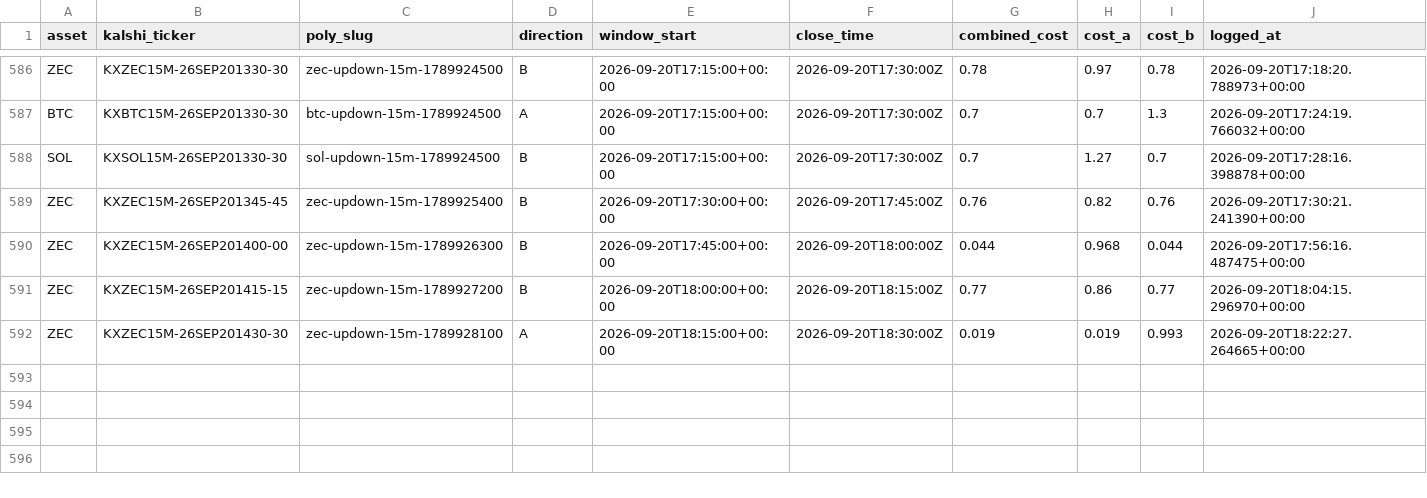
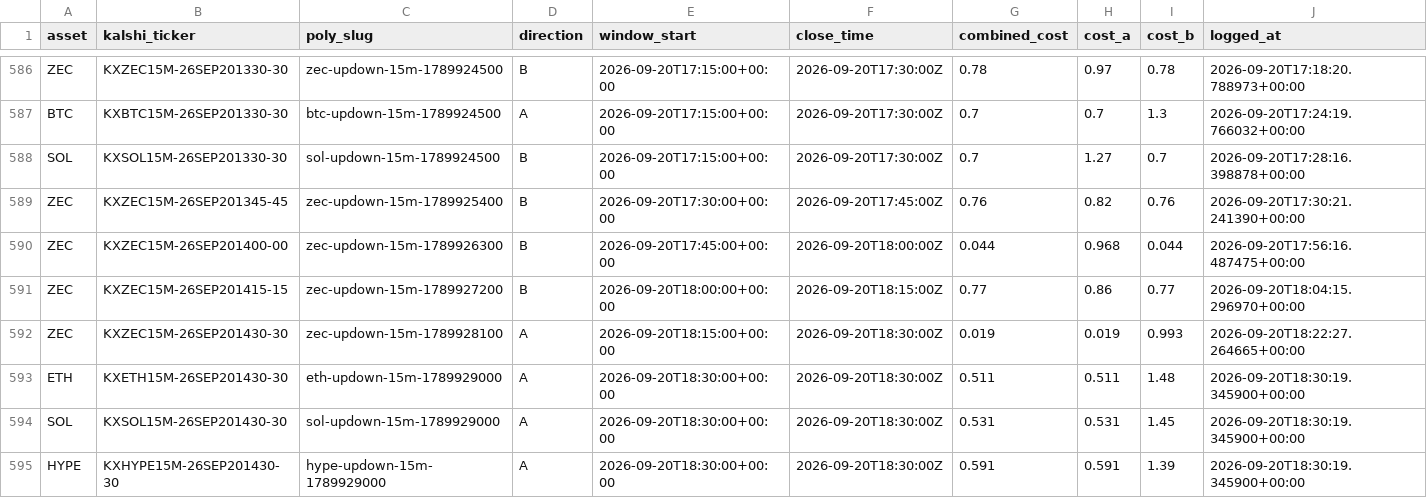
Before and after one commit to Prinxe-crypto/Gap-maker, a CSV file: closed_positions.csv, drawn as a sheet; only a part is shown, gaps mark what is left out; rows hold the shown columns only; the diff names each change by its address in the sheet, - before the commit and + after, or states it on an @@ line.

```diff
--- a/closed_positions.csv
+++ b/closed_positions.csv
+row 593: ETH | KXETH15M-26SEP201430-30 | eth-updown-15m-1789929000 | A | 2026-09-20T18:30:00+00:00 | 2026-09-20T18:30:00Z | 0.511 | 0.511 | 1.48 | 2026-09-20T18:30:19.345900+00:00
+row 594: SOL | KXSOL15M-26SEP201430-30 | sol-updown-15m-1789929000 | A | 2026-09-20T18:30:00+00:00 | 2026-09-20T18:30:00Z | 0.531 | 0.531 | 1.45 | 2026-09-20T18:30:19.345900+00:00
+row 595: HYPE | KXHYPE15M-26SEP201430-30 | hype-updown-15m-1789929000 | A | 2026-09-20T18:30:00+00:00 | 2026-09-20T18:30:00Z | 0.591 | 0.591 | 1.39 | 2026-09-20T18:30:19.345900+00:00
```
Also changed, not shown: open_positions.csv.
